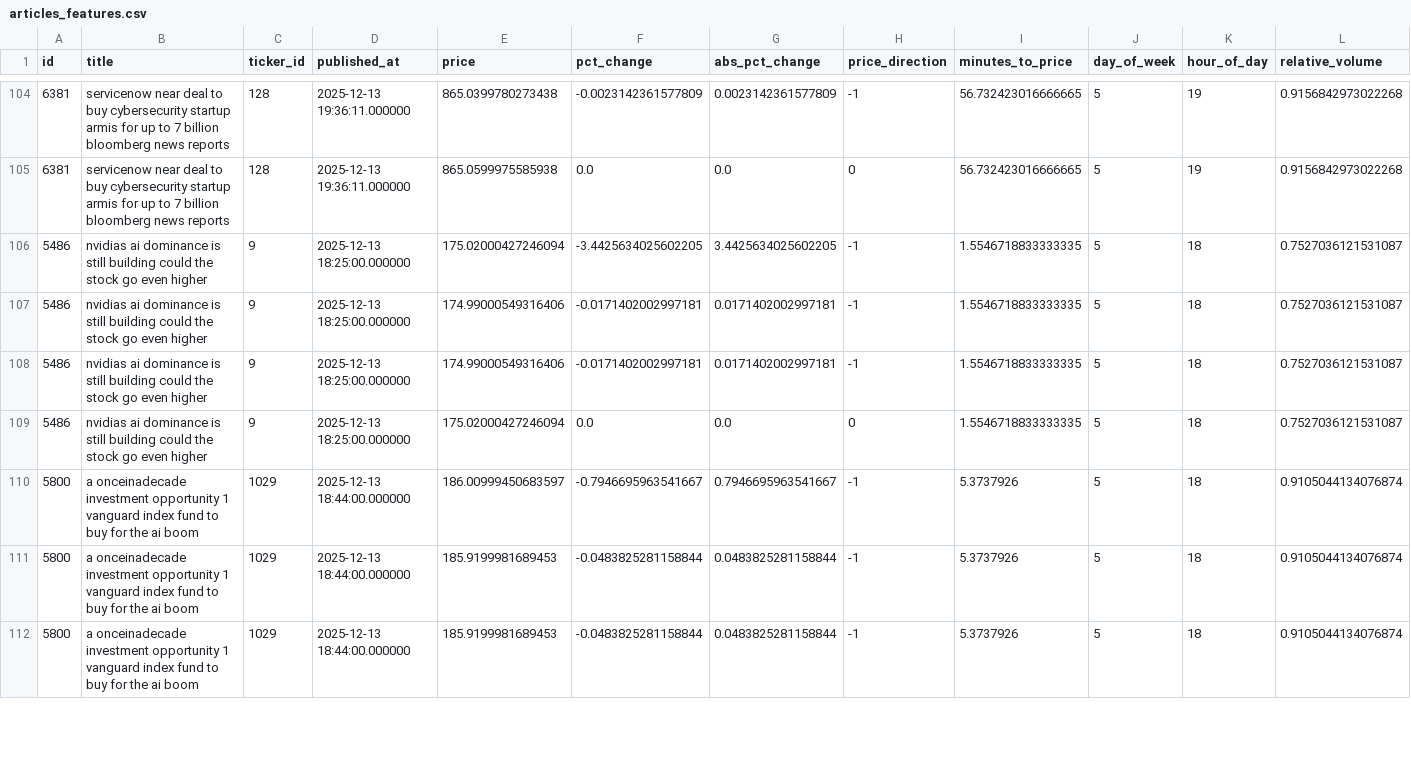
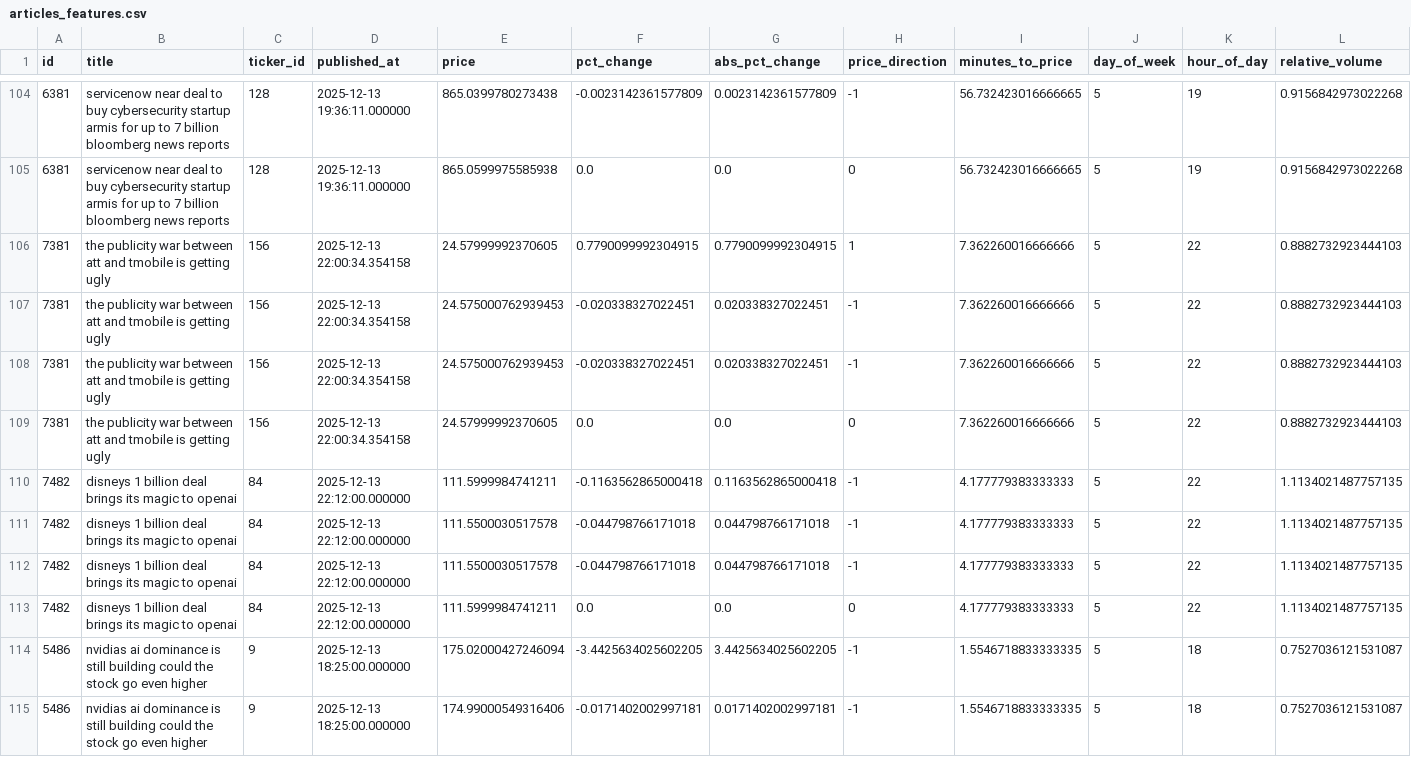
Before and after one commit to kerrygil/ist495-news-sentiment-project, a CSV file: backend/data/cleaned_data/articles_features.csv, drawn as a sheet; only a part is shown, gaps mark what is left out; the shorter side is filled out with more unchanged rows; rows hold the shown columns only; the diff names each change by its address in the sheet, - before the commit and + after, or states it on an @@ line.

```diff
--- a/backend/data/cleaned_data/articles_features.csv
+++ b/backend/data/cleaned_data/articles_features.csv
+row 106: 7381 | the publicity war between att and tmobile is getting ugly | 156 | 2025-12-13 22:00:34.354158 | 24.57999992370605 | 0.7790099992304915 | 0.7790099992304915 | 1 | 7.362260016666666 | 5 | 22 | 0.8882732923444103
+row 107: 7381 | the publicity war between att and tmobile is getting ugly | 156 | 2025-12-13 22:00:34.354158 | 24.575000762939453 | -0.020338327022451 | 0.020338327022451 | -1 | 7.362260016666666 | 5 | 22 | 0.8882732923444103
+row 108: 7381 | the publicity war between att and tmobile is getting ugly | 156 | 2025-12-13 22:00:34.354158 | 24.575000762939453 | -0.020338327022451 | 0.020338327022451 | -1 | 7.362260016666666 | 5 | 22 | 0.8882732923444103
+row 109: 7381 | the publicity war between att and tmobile is getting ugly | 156 | 2025-12-13 22:00:34.354158 | 24.57999992370605 | 0.0 | 0.0 | 0 | 7.362260016666666 | 5 | 22 | 0.8882732923444103
+row 110: 7482 | disneys 1 billion deal brings its magic to openai | 84 | 2025-12-13 22:12:00.000000 | 111.5999984741211 | -0.1163562865000418 | 0.1163562865000418 | -1 | 4.177779383333333 | 5 | 22 | 1.1134021487757135
+row 111: 7482 | disneys 1 billion deal brings its magic to openai | 84 | 2025-12-13 22:12:00.000000 | 111.5500030517578 | -0.044798766171018 | 0.044798766171018 | -1 | 4.177779383333333 | 5 | 22 | 1.1134021487757135
+row 112: 7482 | disneys 1 billion deal brings its magic to openai | 84 | 2025-12-13 22:12:00.000000 | 111.5500030517578 | -0.044798766171018 | 0.044798766171018 | -1 | 4.177779383333333 | 5 | 22 | 1.1134021487757135
+row 113: 7482 | disneys 1 billion deal brings its magic to openai | 84 | 2025-12-13 22:12:00.000000 | 111.5999984741211 | 0.0 | 0.0 | 0 | 4.177779383333333 | 5 | 22 | 1.1134021487757135
```
Also changed, not shown: backend/data/cleaned_data/articles_cleaned.csv, backend/data/cleaned_data/articles_sentiment.csv, 17 other files.
